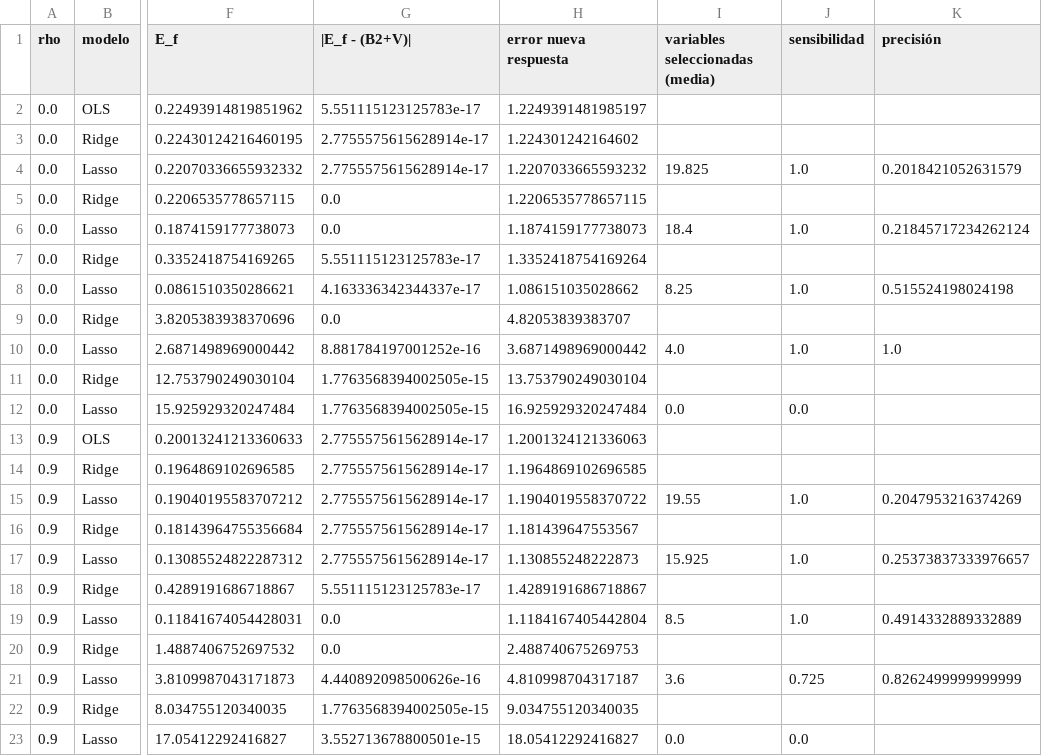
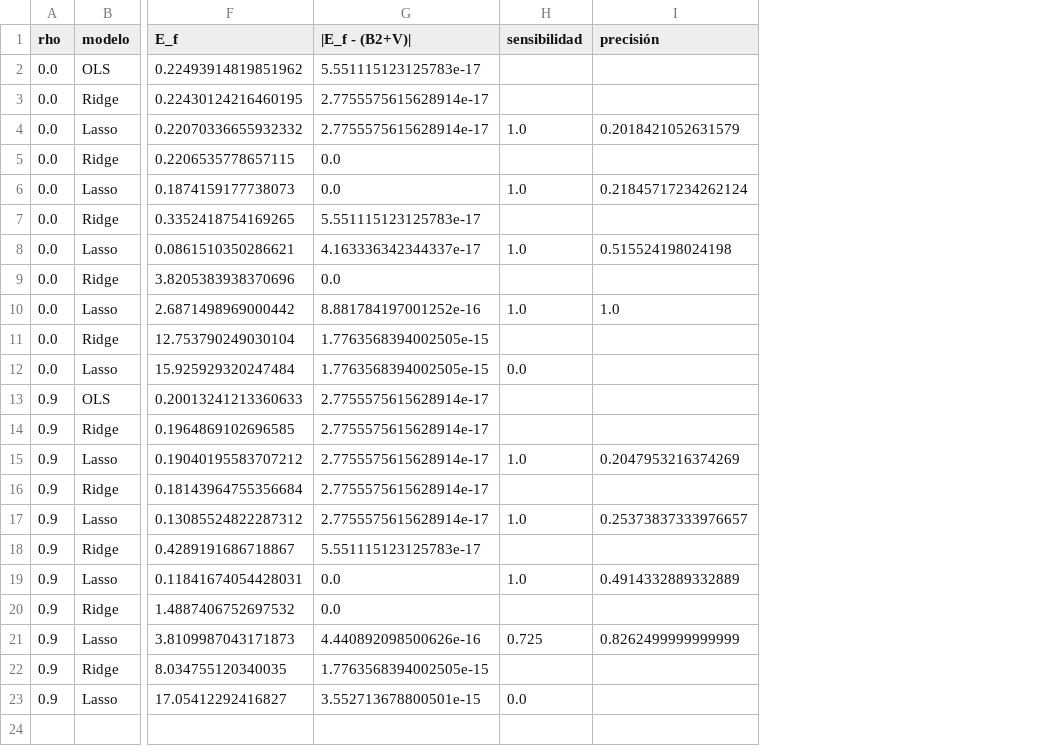
Before and after one commit to Mmora-07/aprendizaje_autom-tico_t_1, a CSV file: resultados/p5_sesgo_varianza.csv, drawn as a sheet; only a part is shown, gaps mark what is left out; the diff names each change by its address in the sheet, - before the commit and + after, or states it on an @@ line.

```diff
--- a/resultados/p5_sesgo_varianza.csv
+++ b/resultados/p5_sesgo_varianza.csv
-column H (error nueva respuesta), rows 2-23: 1.2249391481985197 | 1.224301242164602 | 1.2207033665593232 | 1.2206535778657115 | 1.1874159177738073 | 1.3352418754169264 | 1.086151035028662 | 4.82053839383707 | 3.6871498969000442 | 13.753790249030104 | 16.925929320247484 | 1.2001324121336063 | 1.1964869102696585 | 1.1904019558370722 | 1.181439647553567 | 1.130855248222873 | 1.4289191686718867 | 1.1184167405442804 | 2.488740675269753 | 4.810998704317187 | 9.034755120340035 | 18.05412292416827
-column I (variables seleccionadas (media)), rows 4-23: 19.825 |  | 18.4 |  | 8.25 |  | 4.0 |  | 0.0 |  |  | 19.55 |  | 15.925 |  | 8.5 |  | 3.6 |  | 0.0
```
Also changed, not shown: resultados/p4_pruebas.csv, 1 other file.
